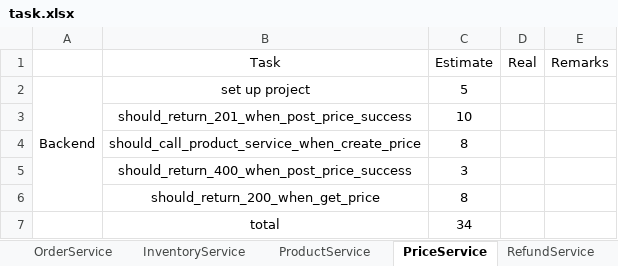
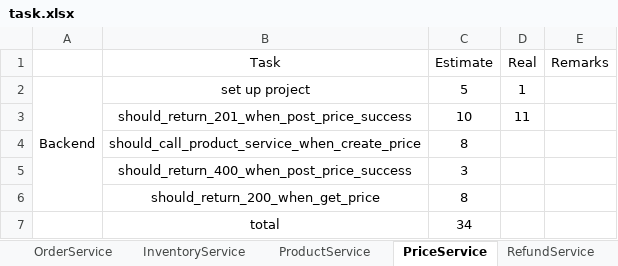
Before and after one commit to twzyliu/MicroService, an Excel workbook: task/task.xlsx, sheet PriceService, drawn as a sheet; values as stored, in another font and other column widths than the file's, no borders; the diff names each change by its address in the sheet, - before the commit and + after, or states it on an @@ line.

Commit message:
should_return_201_when_post_price_success

```diff
--- a/task/task.xlsx (sheet PriceService)
+++ b/task/task.xlsx (sheet PriceService)
-D2 (Real): (empty)
+D2 (Real): 1
-D3 (Real): (empty)
+D3 (Real): 11
```
Also changed, not shown: sheet RefundService, 12 other files.
